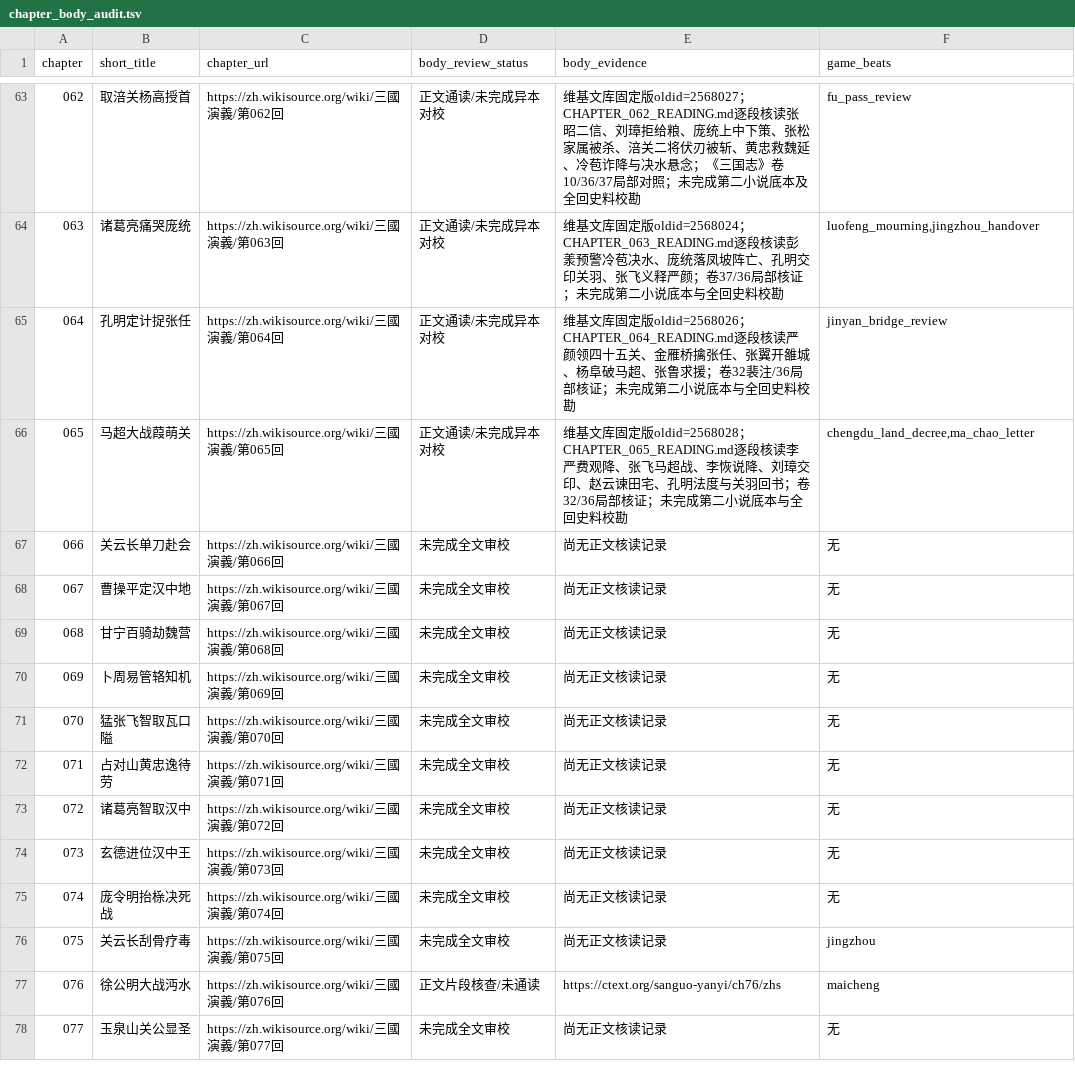
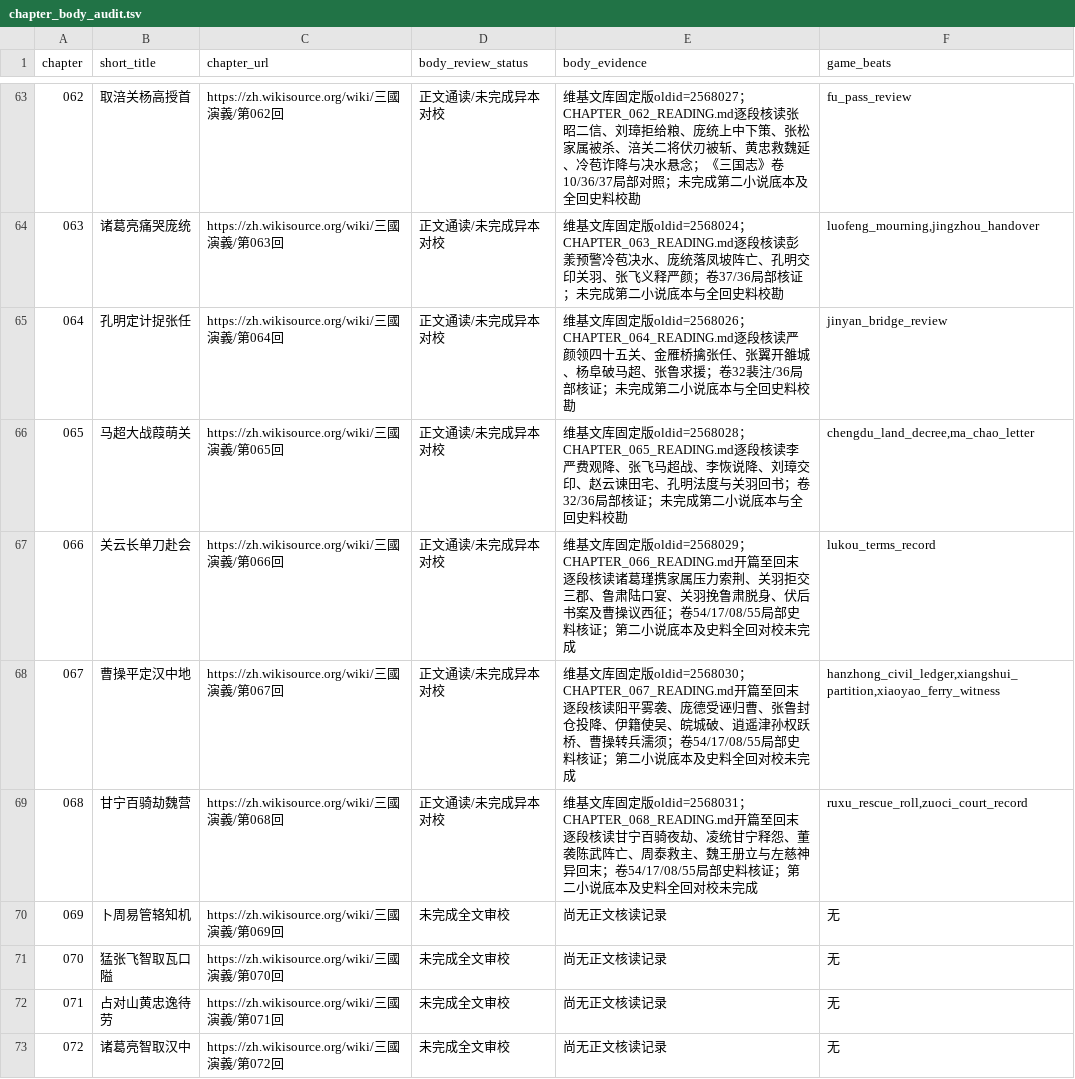
Before and after one commit to jackson-heylion/Three-Kingdoms-Spire-Reborn, a TSV file: data/chapter_body_audit.tsv, drawn as a sheet; only a part is shown, gaps mark what is left out; the shorter side is filled out with more unchanged rows.

Commit message:
feat(lore): verify chapters 066-068 and deliver Lukou-Hanzhong-Ruxu choices

```diff
--- a/data/chapter_body_audit.tsv
+++ b/data/chapter_body_audit.tsv
@@ -66,5 +66,5 @@ chapter	short_title	chapter_url	body_review_status	body_evidence	game_beats
 065	马超大战葭萌关	https://zh.wikisource.org/wiki/三國演義/第065回	正文通读/未完成异本对校	维基文库固定版oldid=2568028；CHAPTER_065_READING.md逐段核读李严费观降、张飞马超战、李恢说降、刘璋交印、赵云谏田宅、孔明法度与关羽回书；卷32/36局部核证；未完成第二小说底本与全回史料校勘	chengdu_land_decree,ma_chao_letter
-066	关云长单刀赴会	https://zh.wikisource.org/wiki/三國演義/第066回	未完成全文审校	尚无正文核读记录	无
-067	曹操平定汉中地	https://zh.wikisource.org/wiki/三國演義/第067回	未完成全文审校	尚无正文核读记录	无
-068	甘宁百骑劫魏营	https://zh.wikisource.org/wiki/三國演義/第068回	未完成全文审校	尚无正文核读记录	无
+066	关云长单刀赴会	https://zh.wikisource.org/wiki/三國演義/第066回	正文通读/未完成异本对校	维基文库固定版oldid=2568029；CHAPTER_066_READING.md开篇至回末逐段核读诸葛瑾携家属压力索荆、关羽拒交三郡、鲁肃陆口宴、关羽挽鲁肃脱身、伏后书案及曹操议西征；卷54/17/08/55局部史料核证；第二小说底本及史料全回对校未完成	lukou_terms_record
+067	曹操平定汉中地	https://zh.wikisource.org/wiki/三國演義/第067回	正文通读/未完成异本对校	维基文库固定版oldid=2568030；CHAPTER_067_READING.md开篇至回末逐段核读阳平雾袭、庞德受诬归曹、张鲁封仓投降、伊籍使吴、皖城破、逍遥津孙权跃桥、曹操转兵濡须；卷54/17/08/55局部史料核证；第二小说底本及史料全回对校未完成	hanzhong_civil_ledger,xiangshui_partition,xiaoyao_ferry_witness
+068	甘宁百骑劫魏营	https://zh.wikisource.org/wiki/三國演義/第068回	正文通读/未完成异本对校	维基文库固定版oldid=2568031；CHAPTER_068_READING.md开篇至回末逐段核读甘宁百骑夜劫、凌统甘宁释怨、董袭陈武阵亡、周泰救主、魏王册立与左慈神异回末；卷54/17/08/55局部史料核证；第二小说底本及史料全回对校未完成	ruxu_rescue_roll,zuoci_court_record
 069	卜周易管辂知机	https://zh.wikisource.org/wiki/三國演義/第069回	未完成全文审校	尚无正文核读记录	无
```
Also changed, not shown: 12 other files.
